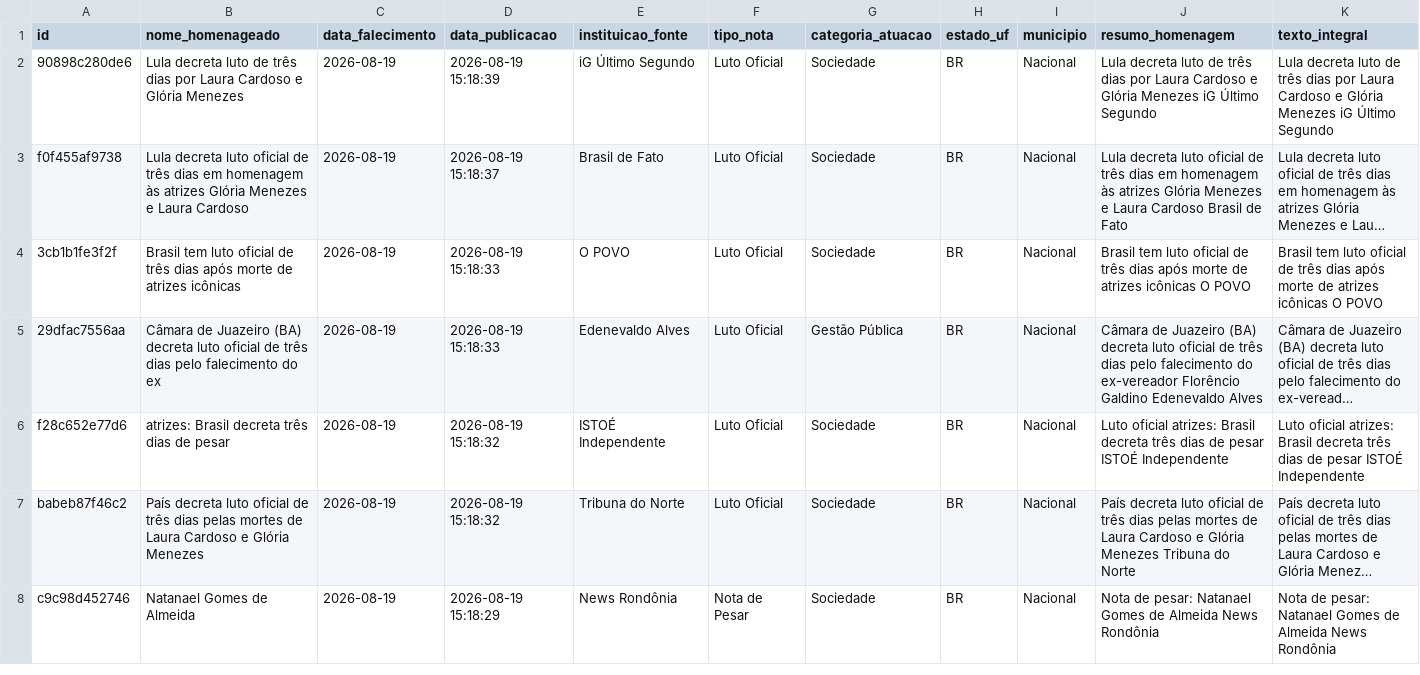
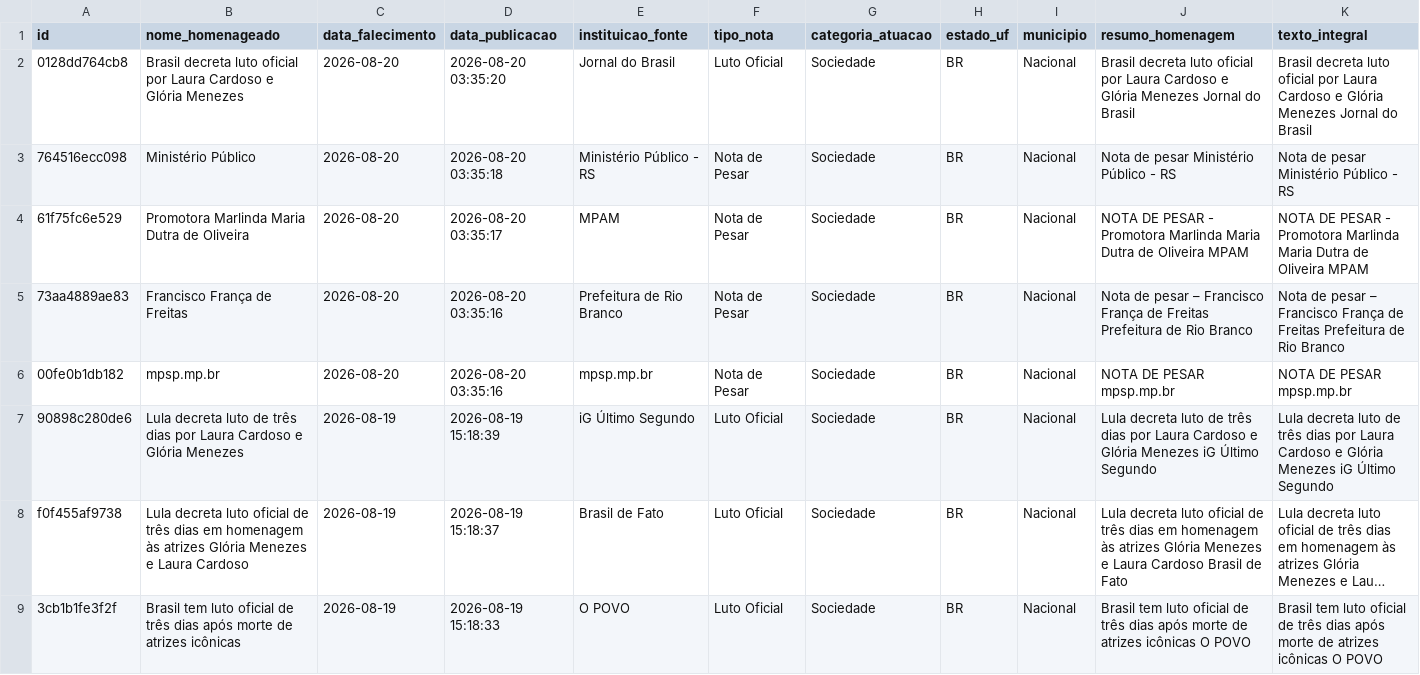
Before and after one commit to yuriluna85/obituarium, a CSV file: data/2026/08/obituario_2026_08.csv, drawn as a sheet; only a part is shown; the shorter side is filled out with more unchanged rows; long unchanged cells end in …; rows hold the shown columns only; the diff names each change by its address in the sheet, - before the commit and + after, or states it on an @@ line.

```diff
--- a/data/2026/08/obituario_2026_08.csv
+++ b/data/2026/08/obituario_2026_08.csv
+row 2: 0128dd764cb8 | Brasil decreta luto oficial por Laura Cardoso e Glória Menezes | 2026-08-20 | 2026-08-20 03:35:20 | Jornal do Brasil | Luto Oficial | Sociedade | BR | Nacional | Brasil decreta luto oficial por Laura Cardoso e Glória Menezes Jornal do Brasil | Brasil decreta luto oficial por Laura Cardoso e Glória Menezes Jornal do Brasil
+row 3: 764516ecc098 | Ministério Público | 2026-08-20 | 2026-08-20 03:35:18 | Ministério Público - RS | Nota de Pesar | Sociedade | BR | Nacional | Nota de pesar Ministério Público - RS | Nota de pesar Ministério Público - RS
+row 4: 61f75fc6e529 | Promotora Marlinda Maria Dutra de Oliveira | 2026-08-20 | 2026-08-20 03:35:17 | MPAM | Nota de Pesar | Sociedade | BR | Nacional | NOTA DE PESAR - Promotora Marlinda Maria Dutra de Oliveira MPAM | NOTA DE PESAR - Promotora Marlinda Maria Dutra de Oliveira MPAM
+row 5: 73aa4889ae83 | Francisco França de Freitas | 2026-08-20 | 2026-08-20 03:35:16 | Prefeitura de Rio Branco | Nota de Pesar | Sociedade | BR | Nacional | Nota de pesar – Francisco França de Freitas Prefeitura de Rio Branco | Nota de pesar – Francisco França de Freitas Prefeitura de Rio Branco
+row 6: 00fe0b1db182 | mpsp.mp.br | 2026-08-20 | 2026-08-20 03:35:16 | mpsp.mp.br | Nota de Pesar | Sociedade | BR | Nacional | NOTA DE PESAR mpsp.mp.br | NOTA DE PESAR mpsp.mp.br
```
